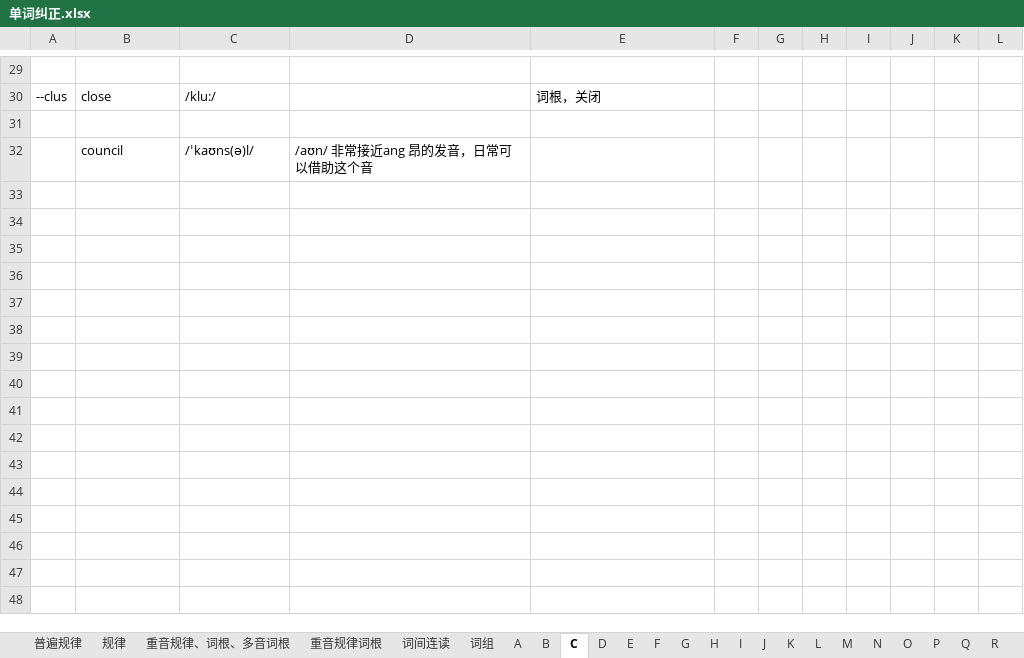
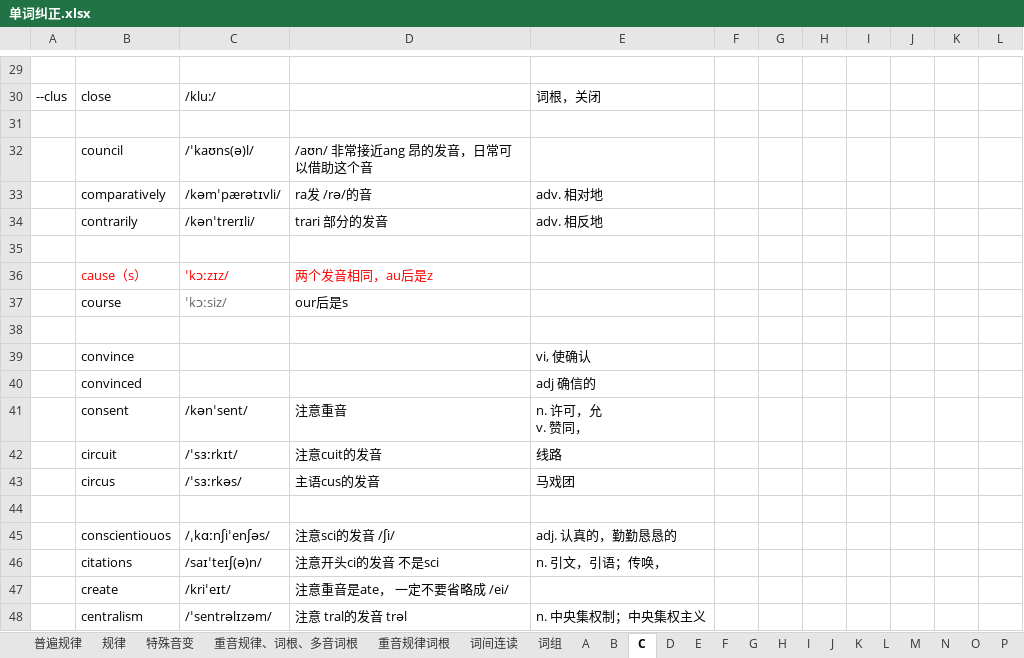
Before and after one commit to RichieRuanGH/EnglishSummary, an Excel workbook: 单词纠正.xlsx, sheet C, drawn as a sheet; only a part is shown, gaps mark what is left out; values as stored, in another font and other column widths than the file's, no borders; ↵ is a line break in a cell; the diff names each change by its address in the sheet, - before the commit and + after, or states it on an @@ line.

```diff
--- a/单词纠正.xlsx (sheet C)
+++ b/单词纠正.xlsx (sheet C)
+sheet tab: 特殊音变
+row 33:  | comparatively | /kəmˈpærətɪvli/ | ra发 /rə/的音 | adv. 相对地
+row 34:  | contrarily | /kənˈtrerɪli/ | trari 部分的发音 | adv. 相反地
+row 35: (empty)
+row 36:  | cause（s） | ˈkɔːzɪz/ | 两个发音相同，au后是z
+row 37:  | course | ˈkɔːsiz/ | our后是s
+row 38: (empty)
+row 39:  | convince |  |  | vi, 使确认
+row 40:  | convinced |  |  | adj 确信的
+row 41:  | consent | /kənˈsent/ | 注意重音 | n. 许可，允 ↵ v. 赞同，
+row 42:  | circuit | /ˈsɜːrkɪt/ | 注意cuit的发音 | 线路
+row 43:  | circus | /ˈsɜːrkəs/ | 主语cus的发音 | 马戏团
+row 44: (empty)
+row 45:  | conscientiouos | /ˌkɑːnʃiˈenʃəs/ | 注意sci的发音 /ʃi/ | adj. 认真的，勤勤恳恳的
+row 46:  | citations | /saɪˈteɪʃ(ə)n/ | 注意开头ci的发音 不是sci | n. 引文，引语；传唤，
+row 47:  | create | /kriˈeɪt/ | 注意重音是ate， 一定不要省略成 /ei/
+row 48:  | centralism | /ˈsentrəlɪzəm/ | 注意 tral的发音 trəl | n. 中央集权制；中央集权主义
```
Also changed, not shown: sheet 重音规律词根, sheet D, sheet T, sheet M, sheet R, sheet P, 10 more sheets, PTE RS_WFD.xlsx, Part1-volcabulary.xlsx, 2 other files.
